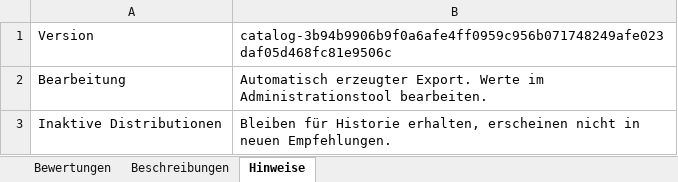
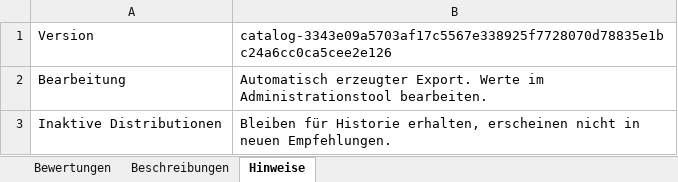
Before and after one commit to ff4f-git/distrochooser, an Excel workbook: data/punktematrix.xlsx, sheet Hinweise, drawn as a sheet; values as stored, in another font and other column widths than the file's, no borders; the diff names each change by its address in the sheet, - before the commit and + after, or states it on an @@ line.

Commit message:
Publish distribution catalog 3343e09a5703 by ff4f-git

```diff
--- a/data/punktematrix.xlsx (sheet Hinweise)
+++ b/data/punktematrix.xlsx (sheet Hinweise)
-B1: catalog-3b94b9906b9f0a6afe4ff0959c956b071748249afe023daf05d468fc81e9506c
+B1: catalog-3343e09a5703af17c5567e338925f7728070d78835e1bc24a6cc0ca5cee2e126
```
Also changed, not shown: sheet Bewertungen, 12 other files.
